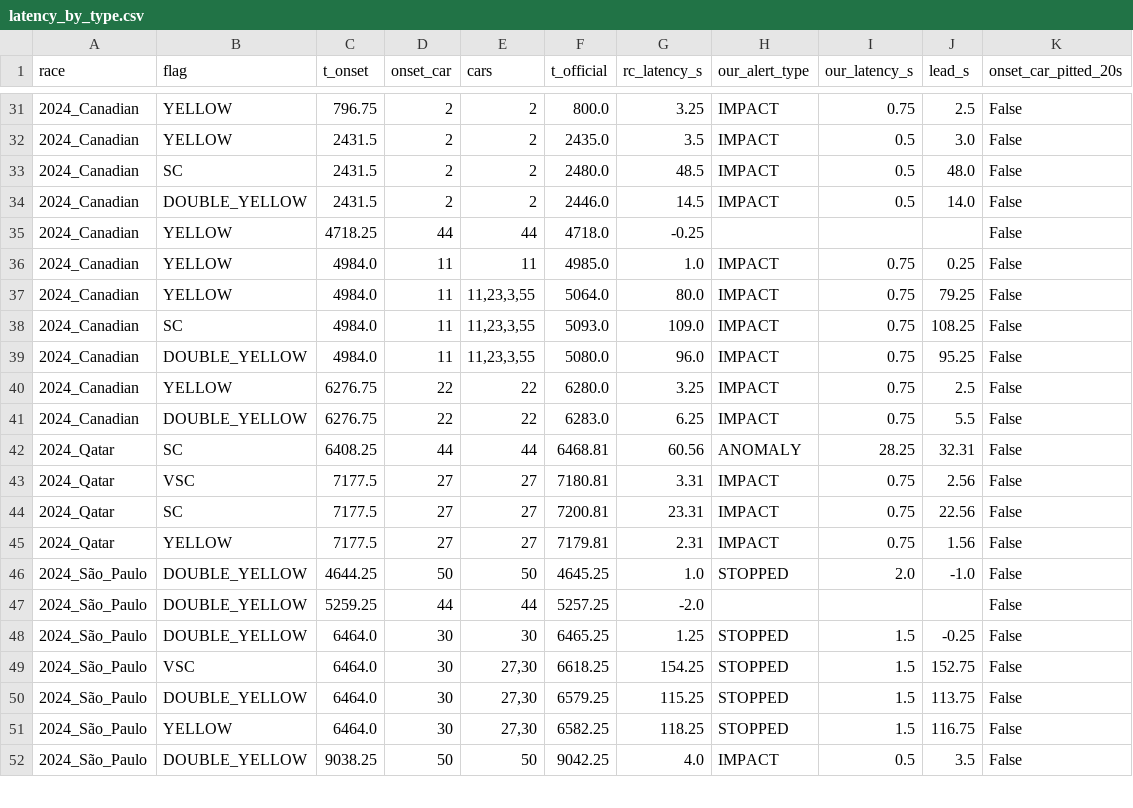
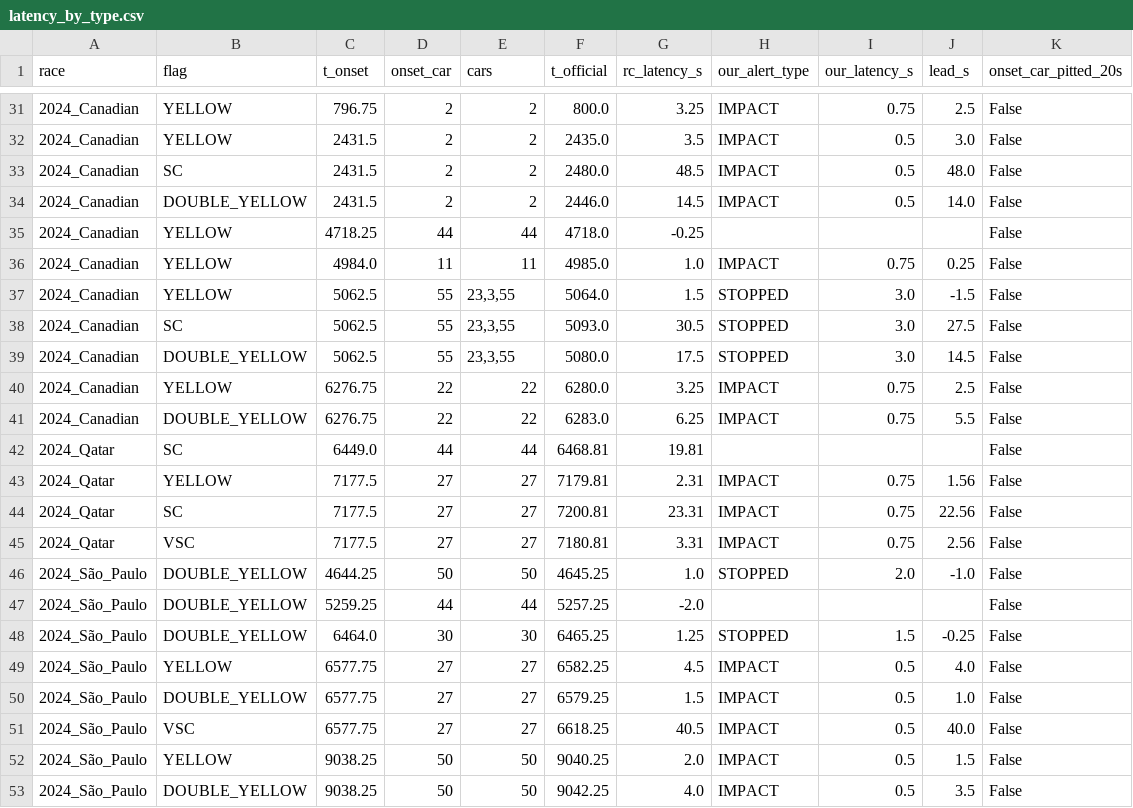
Before and after one commit to Pseudocoder28/Fast-Flag, a CSV file: docs/charts/latency_by_type.csv, drawn as a sheet; only a part is shown, gaps mark what is left out; the diff covers the shown part only.

Commit message:
A: onset car is the first car of the last chain of collapses before race control's first message
It was the earliest collapse in the 120 s window, which anchored 7 of 63 incidents on an
earlier, unrelated slowdown (3 a different car, 4 the same car slowing twice). Pile-ups
still start at the car that started them. Shared by latency_by_type, escalation and the
case study; disclosed in latency_by_type.md and NUMBERS. Race control's measured delay can
only get shorter: double yellow 12.8 s -> 6.4 s. The case study is unchanged; the
escalation impact check is 18 of 26 (was 20) and now says it separates VSC from SC-or-red.

```diff
--- a/docs/charts/latency_by_type.csv
+++ b/docs/charts/latency_by_type.csv
@@ -36,11 +36,11 @@ race,flag,t_onset,onset_car,cars,t_official,rc_latency_s,our_alert_type,our_late
 2024_Canadian,YELLOW,4984.0,11,11,4985.0,1.0,IMPACT,0.75,0.25,False
-2024_Canadian,YELLOW,4984.0,11,"11,23,3,55",5064.0,80.0,IMPACT,0.75,79.25,False
-2024_Canadian,SC,4984.0,11,"11,23,3,55",5093.0,109.0,IMPACT,0.75,108.25,False
-2024_Canadian,DOUBLE_YELLOW,4984.0,11,"11,23,3,55",5080.0,96.0,IMPACT,0.75,95.25,False
+2024_Canadian,YELLOW,5062.5,55,"23,3,55",5064.0,1.5,STOPPED,3.0,-1.5,False
+2024_Canadian,SC,5062.5,55,"23,3,55",5093.0,30.5,STOPPED,3.0,27.5,False
+2024_Canadian,DOUBLE_YELLOW,5062.5,55,"23,3,55",5080.0,17.5,STOPPED,3.0,14.5,False
 2024_Canadian,YELLOW,6276.75,22,22,6280.0,3.25,IMPACT,0.75,2.5,False
 2024_Canadian,DOUBLE_YELLOW,6276.75,22,22,6283.0,6.25,IMPACT,0.75,5.5,False
-2024_Qatar,SC,6408.25,44,44,6468.81,60.56,ANOMALY,28.25,32.31,False
+2024_Qatar,SC,6449.0,44,44,6468.81,19.81,,,,False
+2024_Qatar,YELLOW,7177.5,27,27,7179.81,2.31,IMPACT,0.75,1.56,False
+2024_Qatar,SC,7177.5,27,27,7200.81,23.31,IMPACT,0.75,22.56,False
 2024_Qatar,VSC,7177.5,27,27,7180.81,3.31,IMPACT,0.75,2.56,False
-2024_Qatar,SC,7177.5,27,27,7200.81,23.31,IMPACT,0.75,22.56,False
-2024_Qatar,YELLOW,7177.5,27,27,7179.81,2.31,IMPACT,0.75,1.56,False
 2024_São_Paulo,DOUBLE_YELLOW,4644.25,50,50,4645.25,1.0,STOPPED,2.0,-1.0,False
@@ -48,5 +48,6 @@ race,flag,t_onset,onset_car,cars,t_official,rc_latency_s,our_alert_type,our_late
 2024_São_Paulo,DOUBLE_YELLOW,6464.0,30,30,6465.25,1.25,STOPPED,1.5,-0.25,False
-2024_São_Paulo,VSC,6464.0,30,"27,30",6618.25,154.25,STOPPED,1.5,152.75,False
-2024_São_Paulo,DOUBLE_YELLOW,6464.0,30,"27,30",6579.25,115.25,STOPPED,1.5,113.75,False
-2024_São_Paulo,YELLOW,6464.0,30,"27,30",6582.25,118.25,STOPPED,1.5,116.75,False
+2024_São_Paulo,YELLOW,6577.75,27,27,6582.25,4.5,IMPACT,0.5,4.0,False
+2024_São_Paulo,DOUBLE_YELLOW,6577.75,27,27,6579.25,1.5,IMPACT,0.5,1.0,False
+2024_São_Paulo,VSC,6577.75,27,27,6618.25,40.5,IMPACT,0.5,40.0,False
+2024_São_Paulo,YELLOW,9038.25,50,50,9040.25,2.0,IMPACT,0.5,1.5,False
 2024_São_Paulo,DOUBLE_YELLOW,9038.25,50,50,9042.25,4.0,IMPACT,0.5,3.5,False
```
Also changed, not shown: 3 added rows, 3 removed rows, 18 moved rows and 28 edited cells elsewhere in this file, docs/charts/escalation_official.csv, 9 other files.
